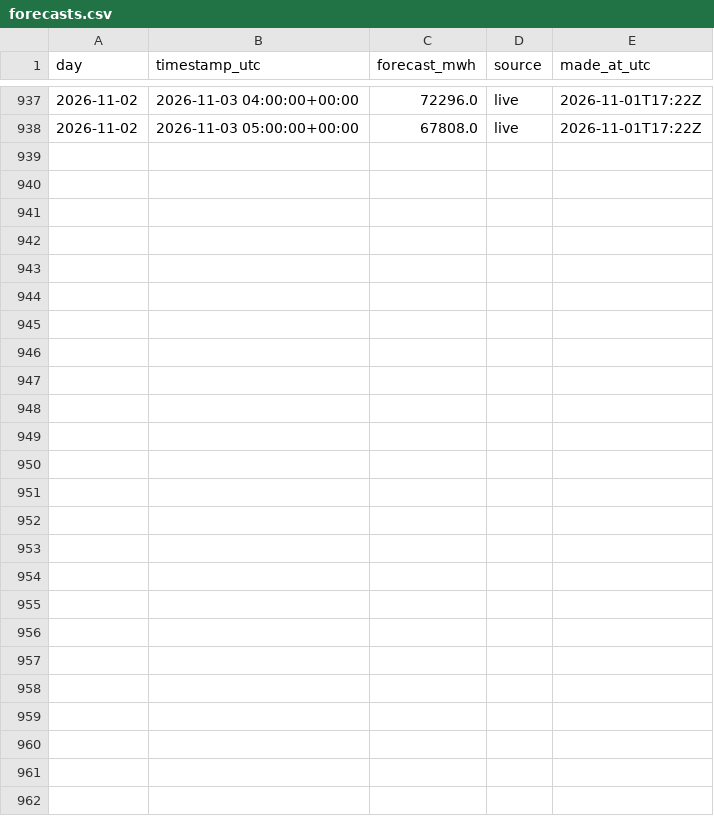
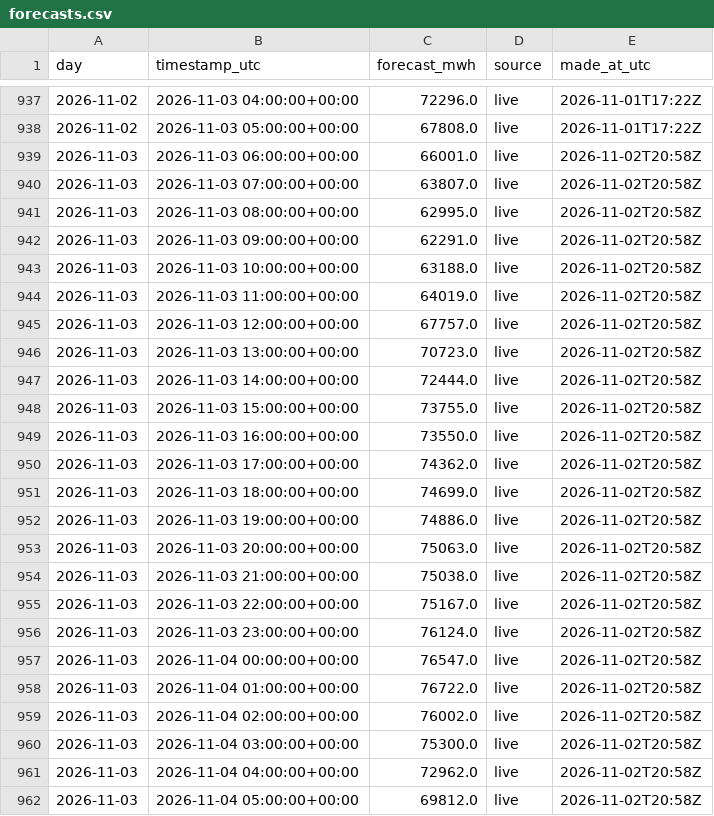
Before and after one commit to austi20/miso-demand-forecaster, a CSV file: metrics/forecasts.csv, drawn as a sheet; only a part is shown, gaps mark what is left out.

```diff
--- a/metrics/forecasts.csv
+++ b/metrics/forecasts.csv
@@ -938 +938,25 @@ day,timestamp_utc,forecast_mwh,source,made_at_utc
 2026-11-02,2026-11-03 05:00:00+00:00,67808.0,live,2026-11-01T17:22Z
+2026-11-03,2026-11-03 06:00:00+00:00,66001.0,live,2026-11-02T20:58Z
+2026-11-03,2026-11-03 07:00:00+00:00,63807.0,live,2026-11-02T20:58Z
+2026-11-03,2026-11-03 08:00:00+00:00,62995.0,live,2026-11-02T20:58Z
+2026-11-03,2026-11-03 09:00:00+00:00,62291.0,live,2026-11-02T20:58Z
+2026-11-03,2026-11-03 10:00:00+00:00,63188.0,live,2026-11-02T20:58Z
+2026-11-03,2026-11-03 11:00:00+00:00,64019.0,live,2026-11-02T20:58Z
+2026-11-03,2026-11-03 12:00:00+00:00,67757.0,live,2026-11-02T20:58Z
+2026-11-03,2026-11-03 13:00:00+00:00,70723.0,live,2026-11-02T20:58Z
+2026-11-03,2026-11-03 14:00:00+00:00,72444.0,live,2026-11-02T20:58Z
+2026-11-03,2026-11-03 15:00:00+00:00,73755.0,live,2026-11-02T20:58Z
+2026-11-03,2026-11-03 16:00:00+00:00,73550.0,live,2026-11-02T20:58Z
+2026-11-03,2026-11-03 17:00:00+00:00,74362.0,live,2026-11-02T20:58Z
+2026-11-03,2026-11-03 18:00:00+00:00,74699.0,live,2026-11-02T20:58Z
+2026-11-03,2026-11-03 19:00:00+00:00,74886.0,live,2026-11-02T20:58Z
+2026-11-03,2026-11-03 20:00:00+00:00,75063.0,live,2026-11-02T20:58Z
+2026-11-03,2026-11-03 21:00:00+00:00,75038.0,live,2026-11-02T20:58Z
+2026-11-03,2026-11-03 22:00:00+00:00,75167.0,live,2026-11-02T20:58Z
+2026-11-03,2026-11-03 23:00:00+00:00,76124.0,live,2026-11-02T20:58Z
+2026-11-03,2026-11-04 00:00:00+00:00,76547.0,live,2026-11-02T20:58Z
+2026-11-03,2026-11-04 01:00:00+00:00,76722.0,live,2026-11-02T20:58Z
+2026-11-03,2026-11-04 02:00:00+00:00,76002.0,live,2026-11-02T20:58Z
+2026-11-03,2026-11-04 03:00:00+00:00,75300.0,live,2026-11-02T20:58Z
+2026-11-03,2026-11-04 04:00:00+00:00,72962.0,live,2026-11-02T20:58Z
+2026-11-03,2026-11-04 05:00:00+00:00,69812.0,live,2026-11-02T20:58Z
```
Also changed, not shown: metrics/daily_scores.csv, 1 other file.
